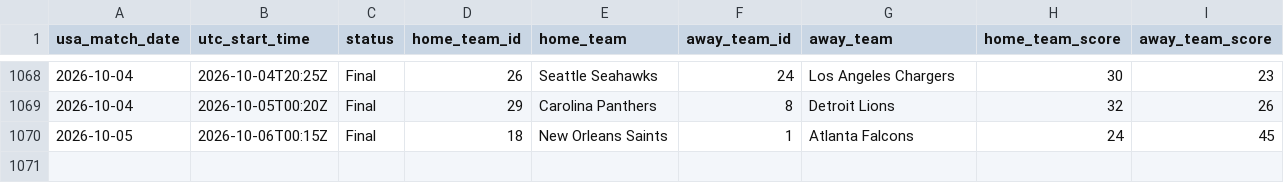
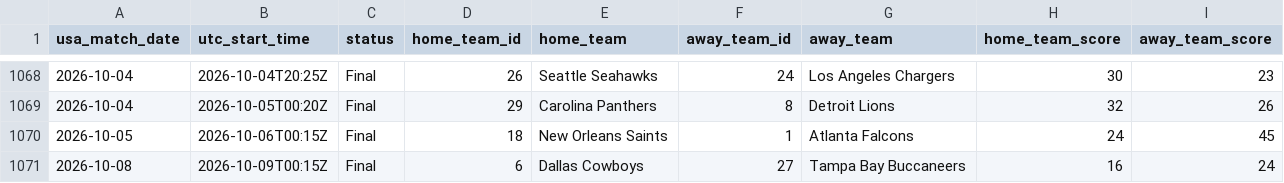
Before and after one commit to danielcappello/splitVault, a CSV file: nfl_h2h.csv, drawn as a sheet; only a part is shown, gaps mark what is left out.

```diff
--- a/nfl_h2h.csv
+++ b/nfl_h2h.csv
@@ -1070 +1070,2 @@ usa_match_date,utc_start_time,status,home_team_id,home_team,away_team_id,away_te
 2026-10-05,2026-10-06T00:15Z,Final,18,New Orleans Saints,1,Atlanta Falcons,24,45
+2026-10-08,2026-10-09T00:15Z,Final,6,Dallas Cowboys,27,Tampa Bay Buccaneers,16,24
```
Also changed, not shown: nfl_splits.csv.
